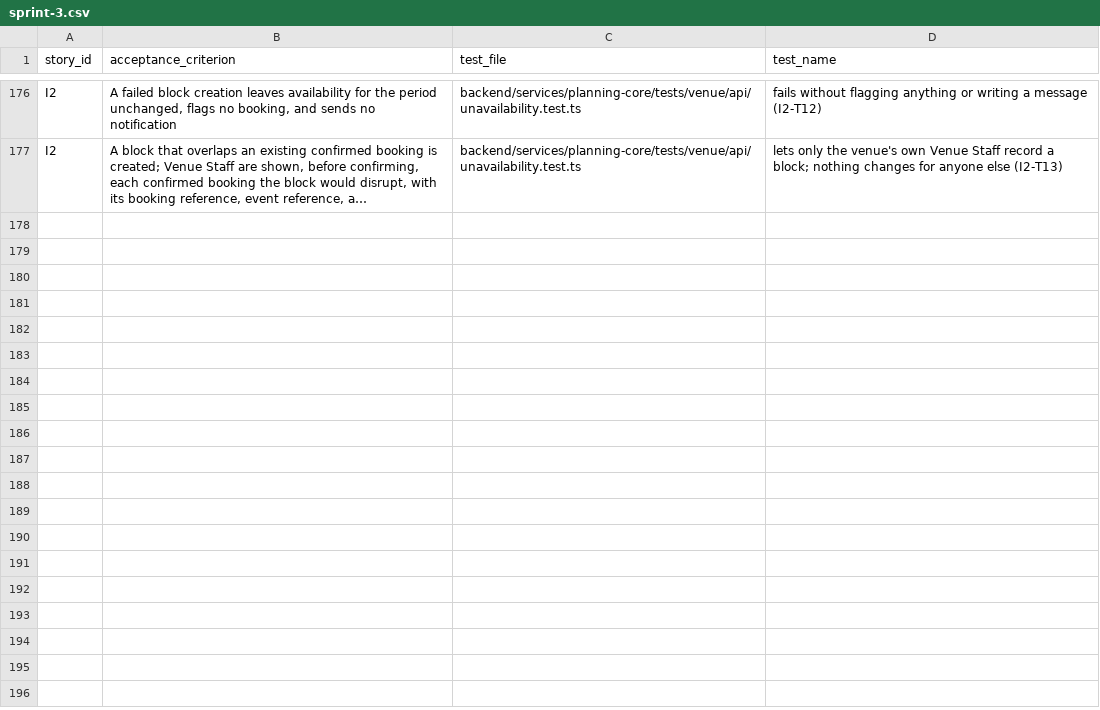
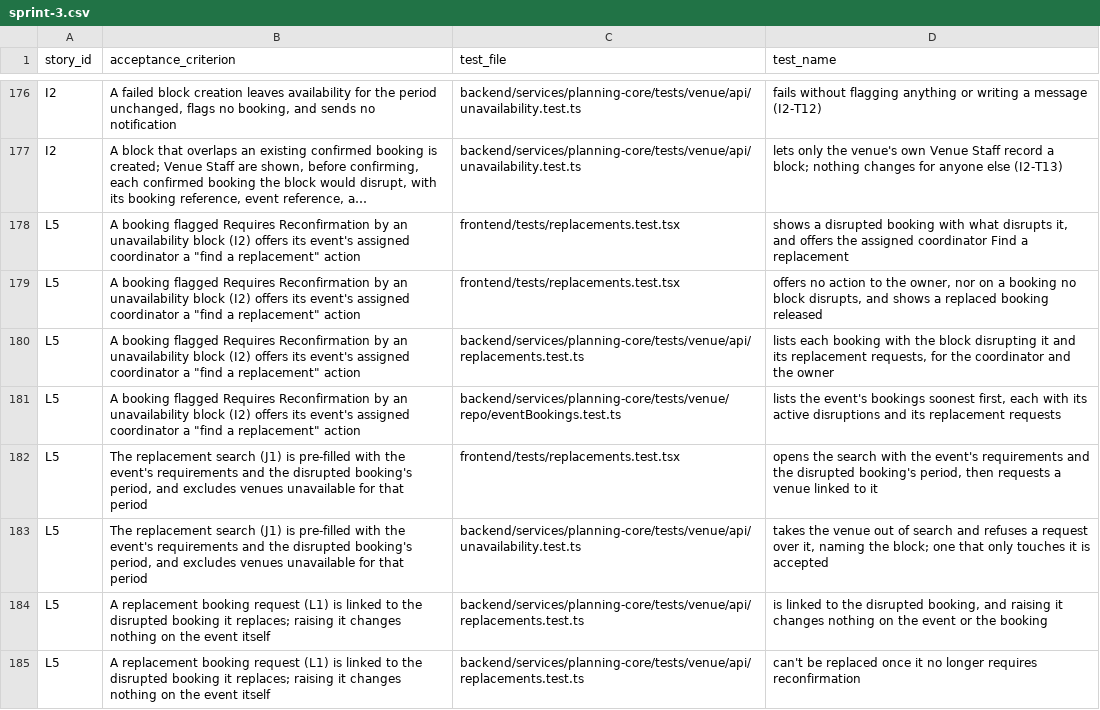
Before and after one commit to raphaelkwek/event-planning-and-venue-booking-system, a CSV file: documentation/traceability/sprint-3.csv, drawn as a sheet; only a part is shown, gaps mark what is left out; long unchanged cells end in …; the diff covers the shown part only; the diff names each change by its address in the sheet, - before the commit and + after, or states it on an @@ line.

```diff
--- a/documentation/traceability/sprint-3.csv
+++ b/documentation/traceability/sprint-3.csv
+row 178: L5 | A booking flagged Requires Reconfirmation by an unavailability block (I2) offers its event's assigned coordinator a "find a replacement" action | frontend/tests/replacements.test.tsx | shows a disrupted booking with what disrupts it, and offers the assigned coordinator Find a replacement
+row 179: L5 | A booking flagged Requires Reconfirmation by an unavailability block (I2) offers its event's assigned coordinator a "find a replacement" action | frontend/tests/replacements.test.tsx | offers no action to the owner, nor on a booking no block disrupts, and shows a replaced booking released
+row 180: L5 | A booking flagged Requires Reconfirmation by an unavailability block (I2) offers its event's assigned coordinator a "find a replacement" action | backend/services/planning-core/tests/venue/api/replacements.test.ts | lists each booking with the block disrupting it and its replacement requests, for the coordinator and the owner
+row 181: L5 | A booking flagged Requires Reconfirmation by an unavailability block (I2) offers its event's assigned coordinator a "find a replacement" action | backend/services/planning-core/tests/venue/repo/eventBookings.test.ts | lists the event's bookings soonest first, each with its active disruptions and its replacement requests
+row 182: L5 | The replacement search (J1) is pre-filled with the event's requirements and the disrupted booking's period, and excludes venues unavailable for that period | frontend/tests/replacements.test.tsx | opens the search with the event's requirements and the disrupted booking's period, then requests a venue linked to it
+row 183: L5 | The replacement search (J1) is pre-filled with the event's requirements and the disrupted booking's period, and excludes venues unavailable for that period | backend/services/planning-core/tests/venue/api/unavailability.test.ts | takes the venue out of search and refuses a request over it, naming the block; one that only touches it is accepted
+row 184: L5 | A replacement booking request (L1) is linked to the disrupted booking it replaces; raising it changes nothing on the event itself | backend/services/planning-core/tests/venue/api/replacements.test.ts | is linked to the disrupted booking, and raising it changes nothing on the event or the booking
+row 185: L5 | A replacement booking request (L1) is linked to the disrupted booking it replaces; raising it changes nothing on the event itself | backend/services/planning-core/tests/venue/api/replacements.test.ts | can't be replaced once it no longer requires reconfirmation
```
Also changed, not shown: 7 added rows elsewhere in this file.
